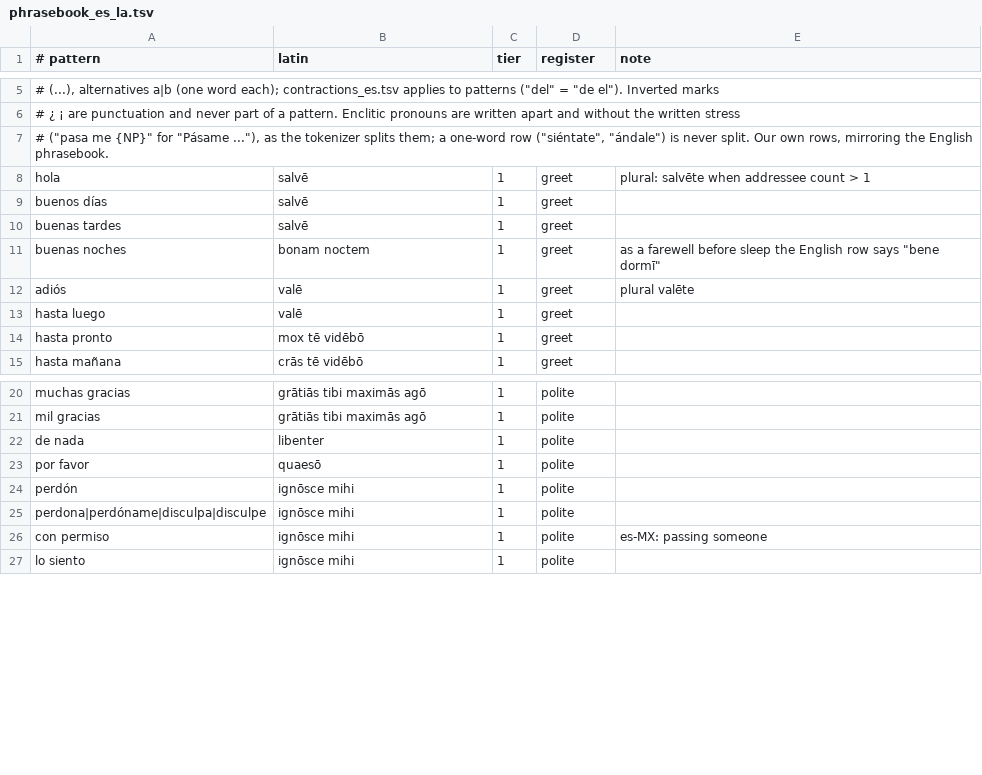
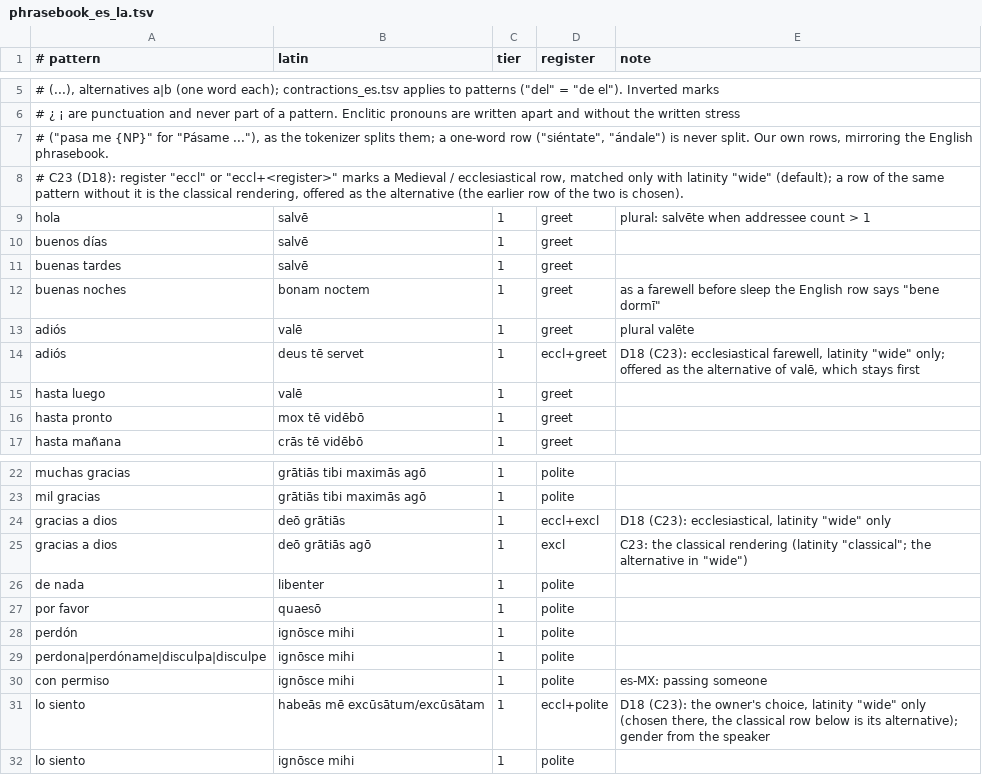
Before and after one commit to oldenKnight/vetusPoeta, a TSV file: data/curated/phrasebook_es_la.tsv, drawn as a sheet; only a part is shown, gaps mark what is left out; the diff names each change by its address in the sheet, - before the commit and + after, or states it on an @@ line.

```diff
--- a/data/curated/phrasebook_es_la.tsv
+++ b/data/curated/phrasebook_es_la.tsv
+row 8: # C23 (D18): register "eccl" or "eccl+<register>" marks a Medieval / ecclesiastical row, matched only with latinity "wide" (default); a row of the same pattern without it is the classical rendering, offered as the alternative (the earlier row of the two is chosen).
+row 14: adiós | deus tē servet | 1 | eccl+greet | D18 (C23): ecclesiastical farewell, latinity "wide" only; offered as the alternative of valē, which stays first
+row 24: gracias a dios | deō grātiās | 1 | eccl+excl | D18 (C23): ecclesiastical, latinity "wide" only
+row 25: gracias a dios | deō grātiās agō | 1 | excl | C23: the classical rendering (latinity "classical"; the alternative in "wide")
+row 31: lo siento | habeās mē excūsātum/excūsātam | 1 | eccl+polite | D18 (C23): the owner's choice, latinity "wide" only (chosen there, the classical row below is its alternative); gender from the speaker
```
Also changed, not shown: data/curated/phrasebook_en_la.tsv, 20 other files.
